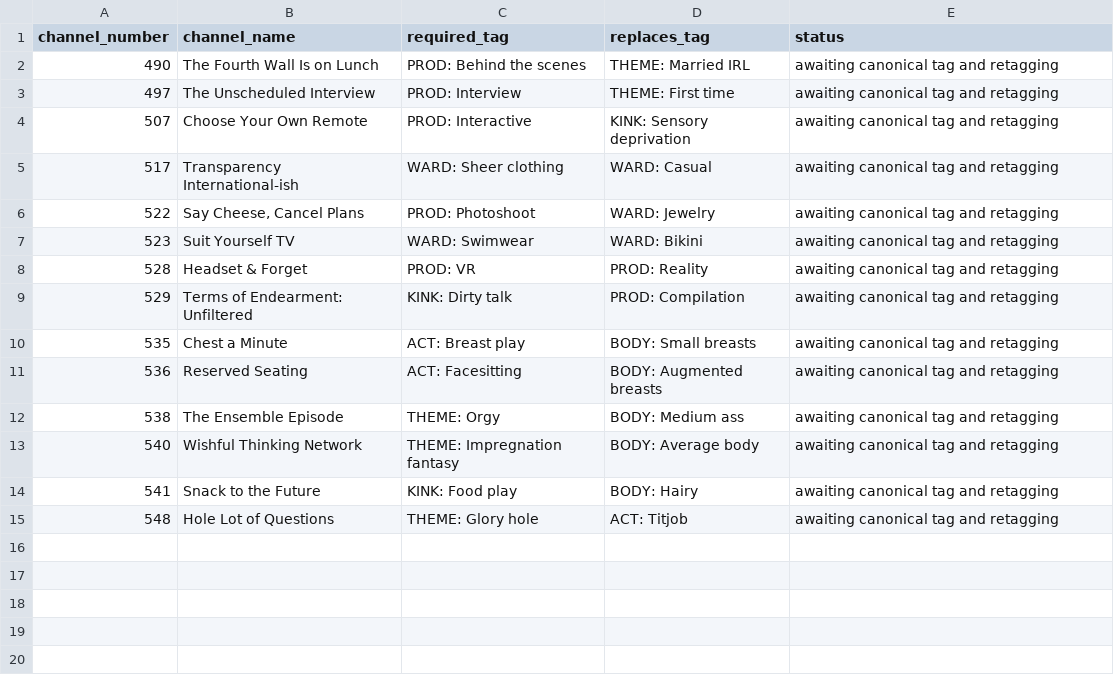
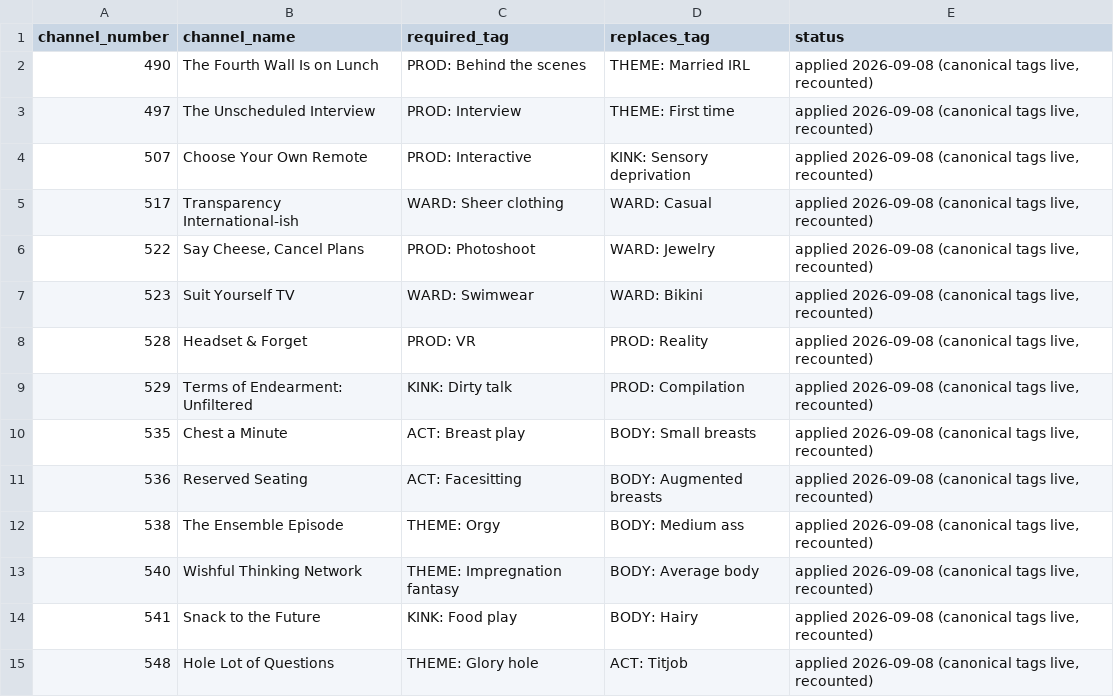
Before and after one commit to therealdeex/stashapp-justwatch, a CSV file: data/proposed_channels_new_taxonomy_pending.csv, drawn as a sheet.

```diff
--- a/data/proposed_channels_new_taxonomy_pending.csv
+++ b/data/proposed_channels_new_taxonomy_pending.csv
@@ -1,15 +1,15 @@
 channel_number,channel_name,required_tag,replaces_tag,status
-490,The Fourth Wall Is on Lunch,PROD: Behind the scenes,THEME: Married IRL,awaiting canonical tag and retagging
-497,The Unscheduled Interview,PROD: Interview,THEME: First time,awaiting canonical tag and retagging
-507,Choose Your Own Remote,PROD: Interactive,KINK: Sensory deprivation,awaiting canonical tag and retagging
-517,Transparency International-ish,WARD: Sheer clothing,WARD: Casual,awaiting canonical tag and retagging
-522,"Say Cheese, Cancel Plans",PROD: Photoshoot,WARD: Jewelry,awaiting canonical tag and retagging
-523,Suit Yourself TV,WARD: Swimwear,WARD: Bikini,awaiting canonical tag and retagging
-528,Headset & Forget,PROD: VR,PROD: Reality,awaiting canonical tag and retagging
-529,Terms of Endearment: Unfiltered,KINK: Dirty talk,PROD: Compilation,awaiting canonical tag and retagging
-535,Chest a Minute,ACT: Breast play,BODY: Small breasts,awaiting canonical tag and retagging
-536,Reserved Seating,ACT: Facesitting,BODY: Augmented breasts,awaiting canonical tag and retagging
-538,The Ensemble Episode,THEME: Orgy,BODY: Medium ass,awaiting canonical tag and retagging
-540,Wishful Thinking Network,THEME: Impregnation fantasy,BODY: Average body,awaiting canonical tag and retagging
-541,Snack to the Future,KINK: Food play,BODY: Hairy,awaiting canonical tag and retagging
-548,Hole Lot of Questions,THEME: Glory hole,ACT: Titjob,awaiting canonical tag and retagging
+490,The Fourth Wall Is on Lunch,PROD: Behind the scenes,THEME: Married IRL,"applied 2026-09-08 (canonical tags live, recounted)"
+497,The Unscheduled Interview,PROD: Interview,THEME: First time,"applied 2026-09-08 (canonical tags live, recounted)"
+507,Choose Your Own Remote,PROD: Interactive,KINK: Sensory deprivation,"applied 2026-09-08 (canonical tags live, recounted)"
+517,Transparency International-ish,WARD: Sheer clothing,WARD: Casual,"applied 2026-09-08 (canonical tags live, recounted)"
+522,"Say Cheese, Cancel Plans",PROD: Photoshoot,WARD: Jewelry,"applied 2026-09-08 (canonical tags live, recounted)"
+523,Suit Yourself TV,WARD: Swimwear,WARD: Bikini,"applied 2026-09-08 (canonical tags live, recounted)"
+528,Headset & Forget,PROD: VR,PROD: Reality,"applied 2026-09-08 (canonical tags live, recounted)"
+529,Terms of Endearment: Unfiltered,KINK: Dirty talk,PROD: Compilation,"applied 2026-09-08 (canonical tags live, recounted)"
+535,Chest a Minute,ACT: Breast play,BODY: Small breasts,"applied 2026-09-08 (canonical tags live, recounted)"
+536,Reserved Seating,ACT: Facesitting,BODY: Augmented breasts,"applied 2026-09-08 (canonical tags live, recounted)"
+538,The Ensemble Episode,THEME: Orgy,BODY: Medium ass,"applied 2026-09-08 (canonical tags live, recounted)"
+540,Wishful Thinking Network,THEME: Impregnation fantasy,BODY: Average body,"applied 2026-09-08 (canonical tags live, recounted)"
+541,Snack to the Future,KINK: Food play,BODY: Hairy,"applied 2026-09-08 (canonical tags live, recounted)"
+548,Hole Lot of Questions,THEME: Glory hole,ACT: Titjob,"applied 2026-09-08 (canonical tags live, recounted)"
```
Also changed, not shown: data/proposed_channels_new_taxonomy_scene_validated.csv, 2 other files.
